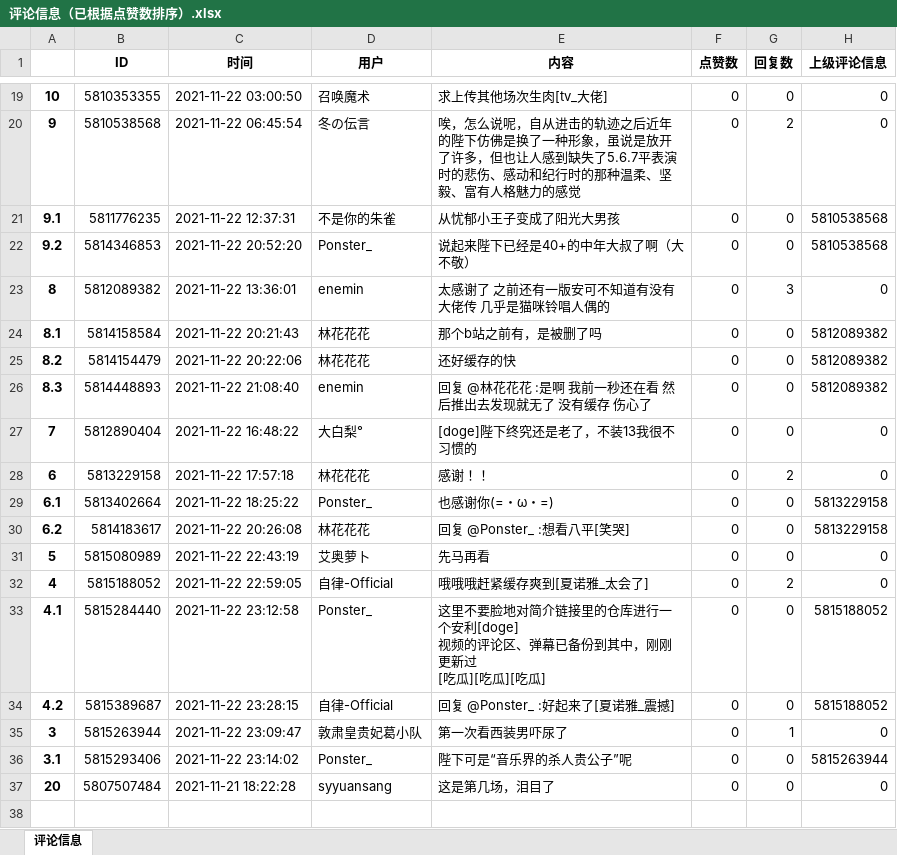
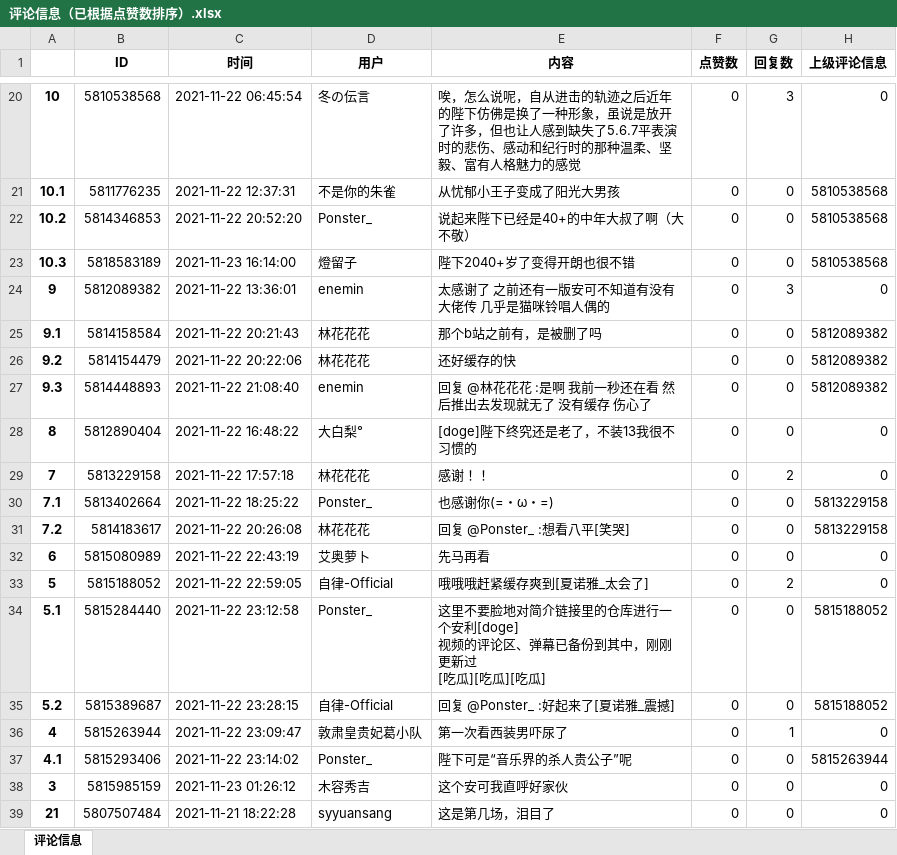
Before and after one commit to Ponster/Ema-ni-negai-o-Subtitles-and-Video-data-, an Excel workbook: 视频文件【评论+弹幕】/BV1VL411M7aq_第六场/评论信息（已根据点赞数排序）.xlsx, sheet 评论信息, drawn as a sheet; only a part is shown, gaps mark what is left out; values as stored, in another font and other column widths than the file's, no borders; removed rows and columns are numbered as before the commit, all else as after; the diff covers the shown part only; the diff names each change by its address in the sheet, - before the commit and + after, or states it on an @@ line.

```diff
--- a/视频文件【评论+弹幕】/BV1VL411M7aq_第六场/评论信息（已根据点赞数排序）.xlsx (sheet 评论信息)
+++ b/视频文件【评论+弹幕】/BV1VL411M7aq_第六场/评论信息（已根据点赞数排序）.xlsx (sheet 评论信息)
-B20 (ID): 5810353355
+B20 (ID): 5810538568
-C20 (时间): 2021-11-22 03:00:50
+C20 (时间): 2021-11-22 06:45:54
-D20 (用户): 召唤魔术
+D20 (用户): 冬の伝言
-E20 (内容): 求上传其他场次生肉[tv_大佬]
+E20 (内容): 唉，怎么说呢，自从进击的轨迹之后近年的陛下仿佛是换了一种形象，虽说是放开了许多，但也让人感到缺失了5.6.7平表演时的悲伤、感动和纪行时的那种温柔、坚毅、富有人格魅力的感觉
-G20 (回复数): 0
+G20 (回复数): 3
-row 20: 9 | 5810538568 | 2021-11-22 06:45:54 | 冬の伝言 | 唉，怎么说呢，自从进击的轨迹之后近年的陛下仿佛是换了一种形象，虽说是放开了许多，但也让人感到缺失了5.6.7平表演时的悲伤、感动和纪行时的那种温柔、坚毅、富有人格魅力的感觉 | 0 | 2 | 0
-A21: 9.1
+A21: 10.1
-A22: 9.2
+A22: 10.2
+row 23: 10.3 | 5818583189 | 2021-11-23 16:14:00 | 燈留子 | 陛下2040+岁了变得开朗也很不错 | 0 | 0 | 5810538568
-A24: 8
+A24: 9
-A25: 8.1
+A25: 9.1
-A26: 8.2
+A26: 9.2
-A27: 8.3
+A27: 9.3
-A28: 7
+A28: 8
-A29: 6
+A29: 7
-A30: 6.1
+A30: 7.1
-A31: 6.2
+A31: 7.2
-A32: 5
+A32: 6
-A33: 4
+A33: 5
-A34: 4.1
+A34: 5.1
-A35: 4.2
+A35: 5.2
-A36: 3
+A36: 4
-A37: 3.1
+A37: 4.1
+row 38: 3 | 5815985159 | 2021-11-23 01:26:12 | 木容秀吉 | 这个安可我直呼好家伙 | 0 | 0 | 0
-A39: 20
+A39: 21
```
Also changed, not shown: 5 added rows, 4 removed rows and 20 edited cells elsewhere in this sheet, 视频文件【评论+弹幕】/BV1EU4y1u7HA_第一场/评论信息（已根据点赞数排序）.xlsx, 6 other files.
